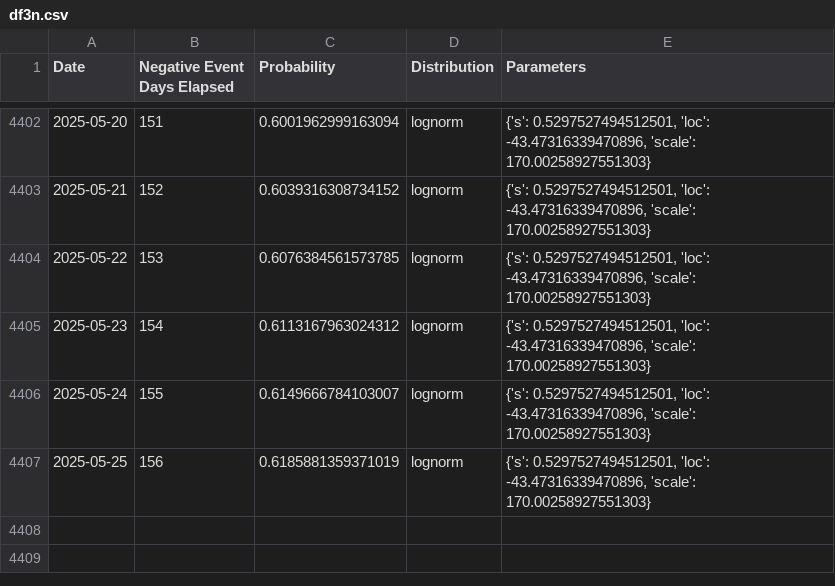
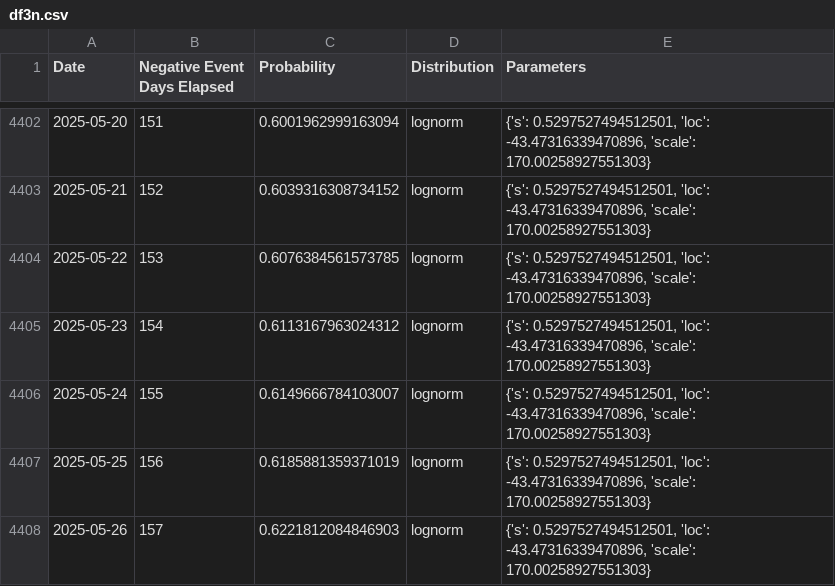
Before and after one commit to k-pantelidis/k-pantelidis.github.io, a CSV file: methodologies/ConditionalDistributionProbabilityEvents/data/df3n.csv, drawn as a sheet; only a part is shown, gaps mark what is left out.

```diff
--- a/methodologies/ConditionalDistributionProbabilityEvents/data/df3n.csv
+++ b/methodologies/ConditionalDistributionProbabilityEvents/data/df3n.csv
@@ -4407 +4407,2 @@ Date,Negative Event Days Elapsed,Probability,Distribution,Parameters
 2025-05-25,156,0.6185881359371019,lognorm,"{'s': 0.5297527494512501, 'loc': -43.47316339470896, 'scale': 170.00258927551303}"
+2025-05-26,157,0.6221812084846903,lognorm,"{'s': 0.5297527494512501, 'loc': -43.47316339470896, 'scale': 170.00258927551303}"
```
Also changed, not shown: methodologies/ConditionalDistributionProbabilityEvents/data/df1.csv, methodologies/ConditionalDistributionProbabilityEvents/data/df3p.csv, 2 other files.
